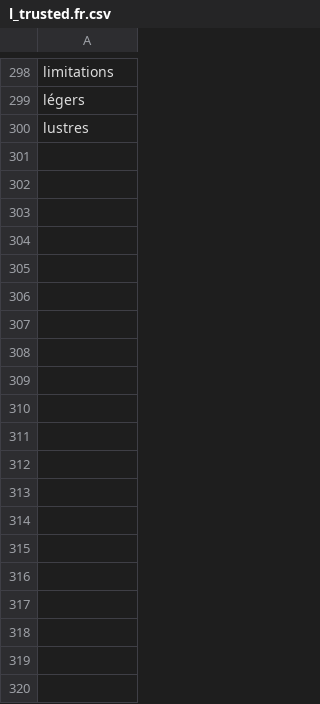
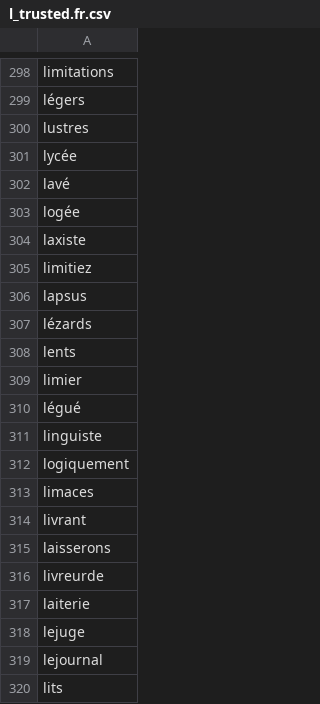
Before and after one commit to adrienbricchi/sub-titles-auto-correct, a CSV file: Resources/StringsMaps/LettersMaps/l_trusted.fr.csv, drawn as a sheet; only a part is shown, gaps mark what is left out; the diff covers the shown part only; the diff names each change by its address in the sheet, - before the commit and + after, or states it on an @@ line.

Commit message:
More resources

```diff
--- a/Resources/StringsMaps/LettersMaps/l_trusted.fr.csv
+++ b/Resources/StringsMaps/LettersMaps/l_trusted.fr.csv
+row 301: lycée
+row 302: lavé
+row 303: logée
+row 304: laxiste
+row 305: limitiez
+row 306: lapsus
+row 307: lézards
+row 308: lents
+row 309: limier
+row 310: légué
+row 311: linguiste
+row 312: logiquement
+row 313: limaces
+row 314: livrant
+row 315: laisserons
+row 316: livreurde
+row 317: laiterie
+row 318: lejuge
+row 319: lejournal
+row 320: lits
```
Also changed, not shown: 11 added rows elsewhere in this file, Resources/StringsMaps/LettersMaps/I_trusted.eng.csv, Resources/StringsMaps/LettersMaps/I_trusted.fr.csv, 2 other files.
